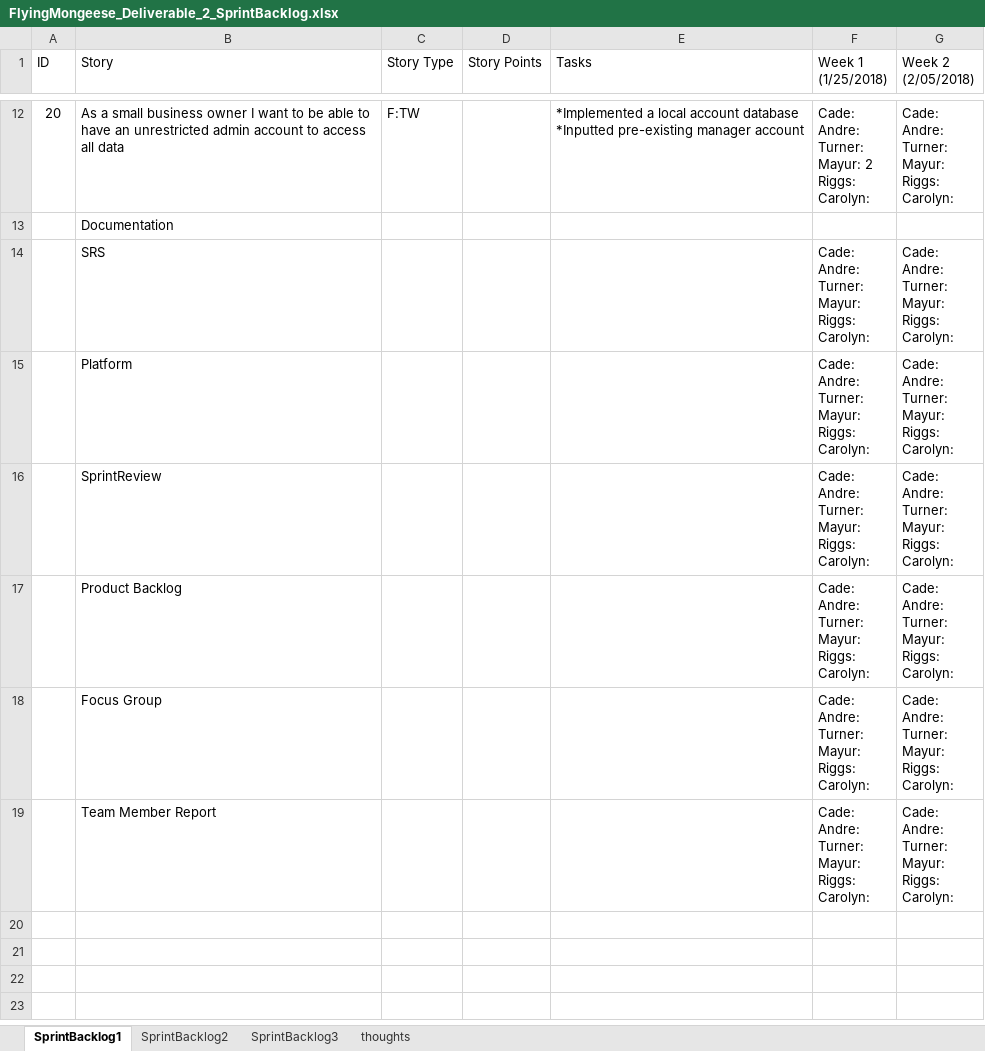
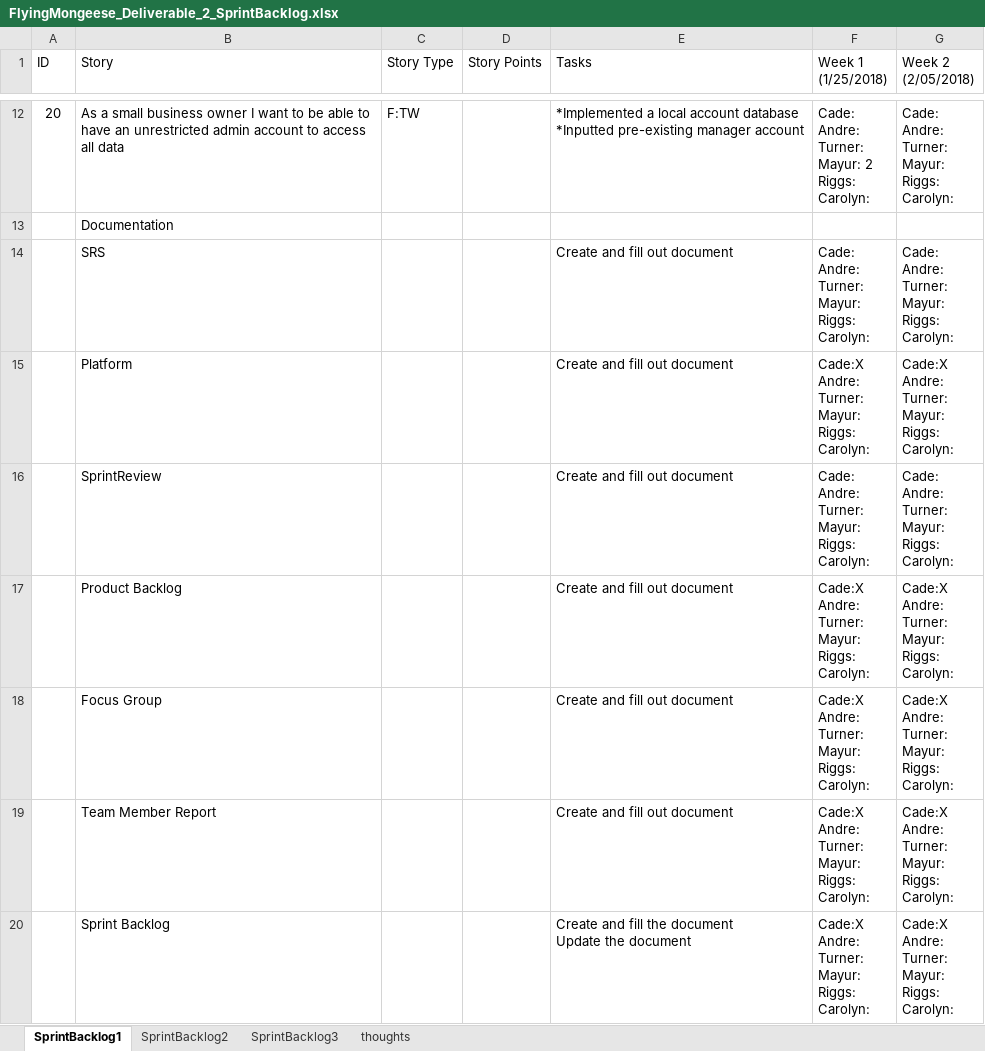
Before and after one commit to Airboy98/Software_Engineering_2_Project, an Excel workbook: documents/FlyingMongeese_Deliverable_2_SprintBacklog.xlsx, sheet SprintBacklog1, drawn as a sheet; only a part is shown, gaps mark what is left out; values as stored, in another font and other column widths than the file's, no borders; conditional formats not drawn; ↵ is a line break in a cell; the diff names each change by its address in the sheet, - before the commit and + after, or states it on an @@ line.

Commit message:
Sprint and Product backlog updates

```diff
--- a/documents/FlyingMongeese_Deliverable_2_SprintBacklog.xlsx (sheet SprintBacklog1)
+++ b/documents/FlyingMongeese_Deliverable_2_SprintBacklog.xlsx (sheet SprintBacklog1)
-E14:E19 (Tasks): (empty)
+E14:E19 (Tasks): Create and fill out document
-F15 (Week 1 (1/25/2018)): Cade: ↵ Andre: ↵ Turner: ↵ Mayur: ↵ Riggs: ↵ Carolyn:
+F15 (Week 1 (1/25/2018)): Cade:X ↵ Andre: ↵ Turner: ↵ Mayur: ↵ Riggs: ↵ Carolyn:
-G15 (Week 2 (2/05/2018)): Cade: ↵ Andre: ↵ Turner: ↵ Mayur: ↵ Riggs: ↵ Carolyn:
+G15 (Week 2 (2/05/2018)): Cade:X ↵ Andre: ↵ Turner: ↵ Mayur: ↵ Riggs: ↵ Carolyn:
-F17:F19 (Week 1 (1/25/2018)): Cade: ↵ Andre: ↵ Turner: ↵ Mayur: ↵ Riggs: ↵ Carolyn:
+F17:F19 (Week 1 (1/25/2018)): Cade:X ↵ Andre: ↵ Turner: ↵ Mayur: ↵ Riggs: ↵ Carolyn:
-G17:G19 (Week 2 (2/05/2018)): Cade: ↵ Andre: ↵ Turner: ↵ Mayur: ↵ Riggs: ↵ Carolyn:
+G17:G19 (Week 2 (2/05/2018)): Cade:X ↵ Andre: ↵ Turner: ↵ Mayur: ↵ Riggs: ↵ Carolyn:
+row 20:  | Sprint Backlog |  |  | Create and fill the document ↵ Update the document | Cade:X ↵ Andre: ↵ Turner: ↵ Mayur: ↵ Riggs: ↵ Carolyn: | Cade:X ↵ Andre: ↵ Turner: ↵ Mayur: ↵ Riggs: ↵ Carolyn:
```
Also changed, not shown: sheet SprintBacklog3, sheet SprintBacklog2, documents/FlyingMongeese_Deliverable_1_ProductBacklog.xlsx.
